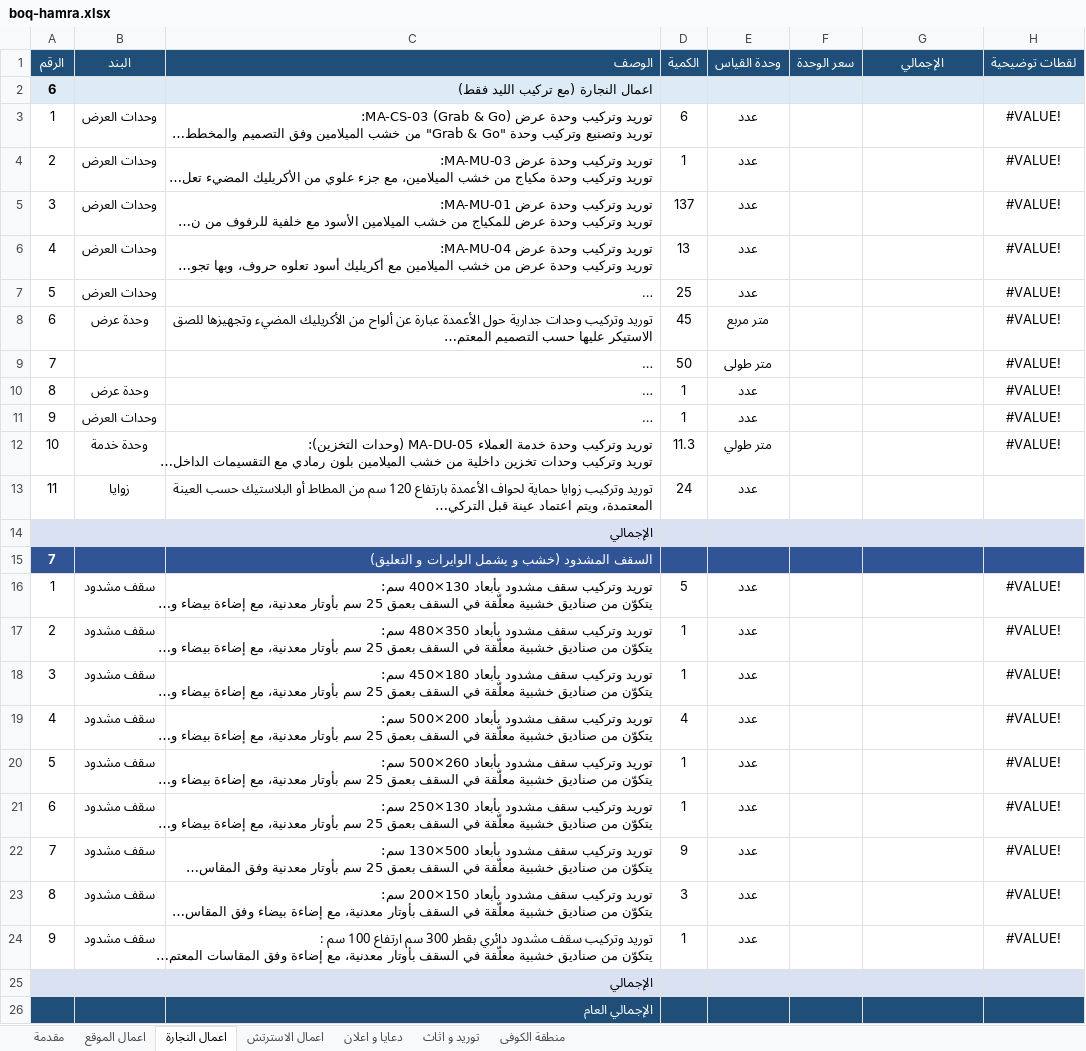
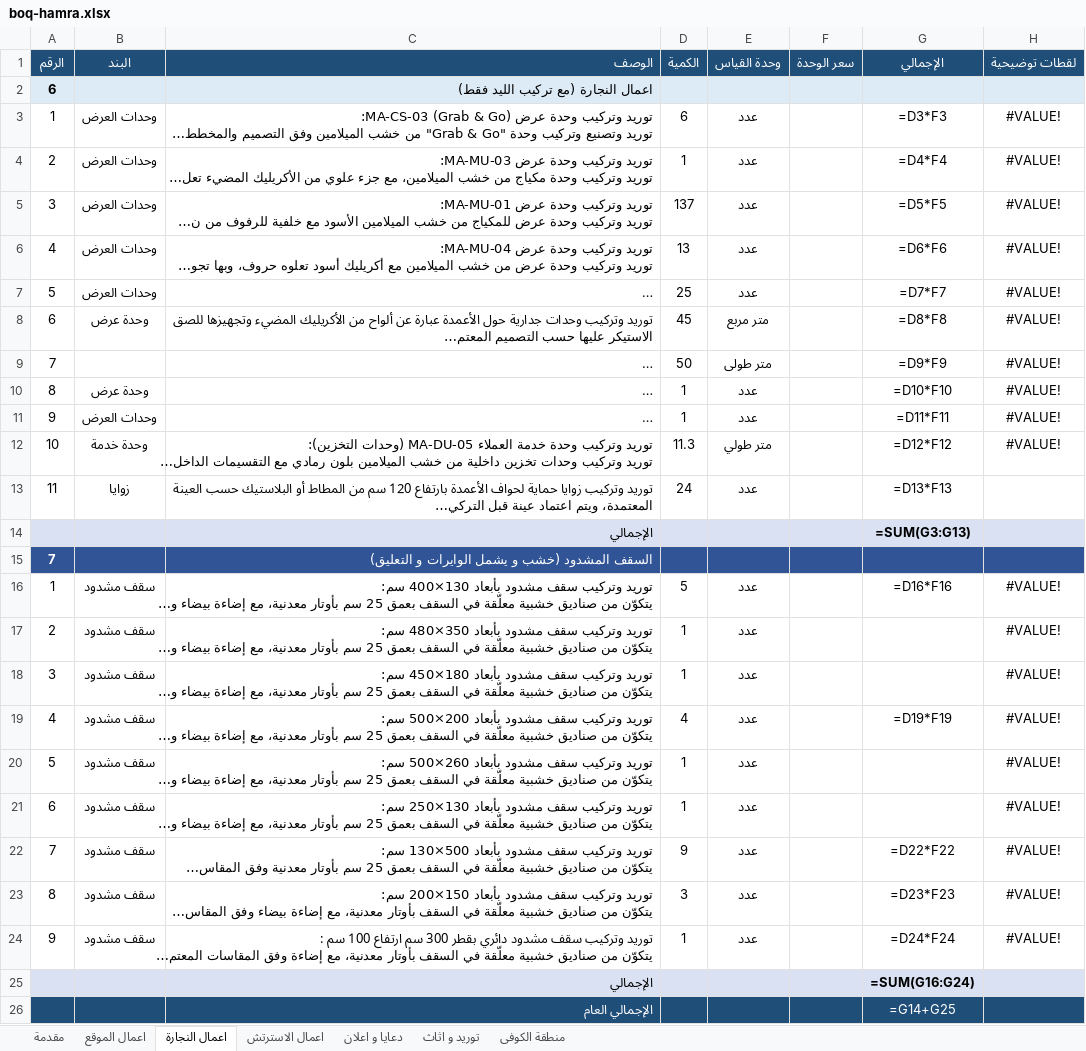
Before and after one commit to taha94651-wq/projects, an Excel workbook: assets/docs/boq-hamra.xlsx, sheet اعمال النجارة, drawn as a sheet; long unchanged cells end in …; values as stored, in another font and other column widths than the file's, no borders; formulas without a stored value are shown as written; charts and pictures not drawn; the diff names each change by its address in the sheet, - before the commit and + after, or states it on an @@ line.

```diff
--- a/assets/docs/boq-hamra.xlsx (sheet اعمال النجارة)
+++ b/assets/docs/boq-hamra.xlsx (sheet اعمال النجارة)
-G3 (الإجمالي): (empty)
+G3 (الإجمالي): =D3*F3
-G4 (الإجمالي): (empty)
+G4 (الإجمالي): =D4*F4
-G5 (الإجمالي): (empty)
+G5 (الإجمالي): =D5*F5
-G6 (الإجمالي): (empty)
+G6 (الإجمالي): =D6*F6
-G7 (الإجمالي): (empty)
+G7 (الإجمالي): =D7*F7
-G8 (الإجمالي): (empty)
+G8 (الإجمالي): =D8*F8
-G9 (الإجمالي): (empty)
+G9 (الإجمالي): =D9*F9
-G10 (الإجمالي): (empty)
+G10 (الإجمالي): =D10*F10
-G11 (الإجمالي): (empty)
+G11 (الإجمالي): =D11*F11
-G12 (الإجمالي): (empty)
+G12 (الإجمالي): =D12*F12
-G13 (الإجمالي): (empty)
+G13 (الإجمالي): =D13*F13
-G14 (الإجمالي): (empty)
+G14 (الإجمالي): =SUM(G3:G13)
-G16 (الإجمالي): (empty)
+G16 (الإجمالي): =D16*F16
-G19 (الإجمالي): (empty)
+G19 (الإجمالي): =D19*F19
-G22 (الإجمالي): (empty)
+G22 (الإجمالي): =D22*F22
-G23 (الإجمالي): (empty)
+G23 (الإجمالي): =D23*F23
-G24 (الإجمالي): (empty)
+G24 (الإجمالي): =D24*F24
-G25 (الإجمالي): (empty)
+G25 (الإجمالي): =SUM(G16:G24)
-G26 (الإجمالي): (empty)
+G26 (الإجمالي): =G14+G25
```
Also changed, not shown: sheet اعمال الموقع, sheet منطقة الكوفى, sheet توريد و اثاث, sheet دعايا و اعلان, sheet اعمال الاسترتش, 4 other files.
